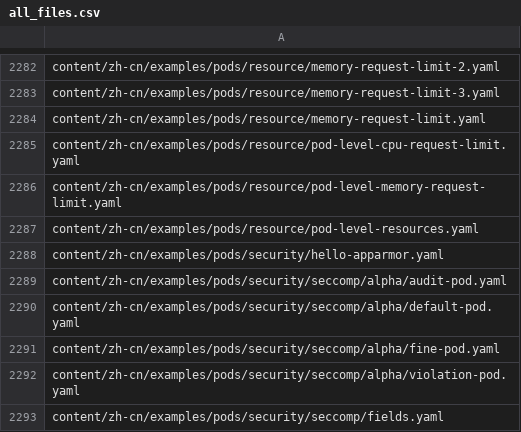
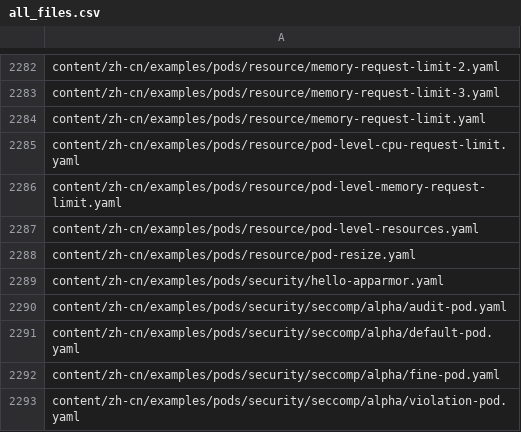
Before and after one commit to kfess/kube-website-i18n, a CSV file: data/master/languages/zh-cn/all_files.csv, drawn as a sheet; only a part is shown, gaps mark what is left out; the shorter side is filled out with more unchanged rows.

```diff
--- a/data/master/languages/zh-cn/all_files.csv
+++ b/data/master/languages/zh-cn/all_files.csv
@@ -2287,2 +2287,3 @@ content/zh-cn/examples/pods/resource/pod-level-memory-request-limit.yaml
 content/zh-cn/examples/pods/resource/pod-level-resources.yaml
+content/zh-cn/examples/pods/resource/pod-resize.yaml
 content/zh-cn/examples/pods/security/hello-apparmor.yaml
```
Also changed, not shown: data/master/languages/hi/all_files.csv, 5 other files.
